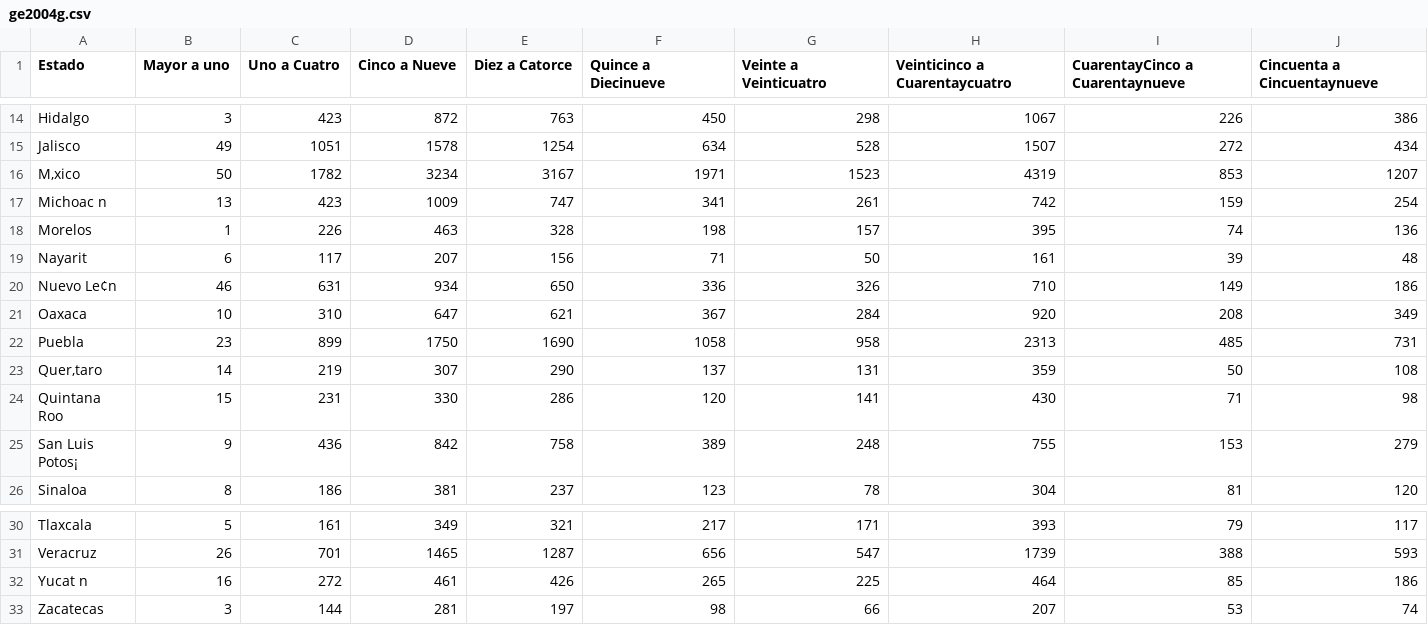
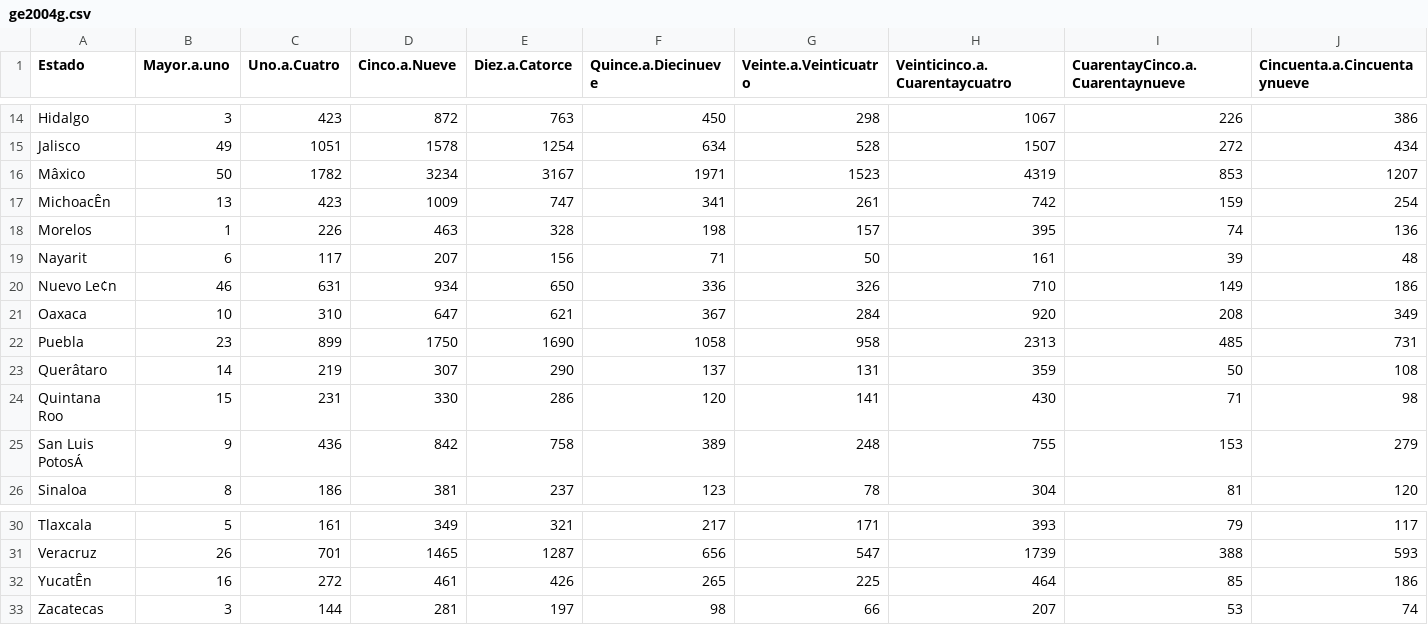
Before and after one commit to BernardoMB/MordedurasPerro, a CSV file: Data/CSV/GrupoDeEdad/General/ge2004g.csv, drawn as a sheet; only a part is shown, gaps mark what is left out; the diff covers the shown part only; the diff names each change by its address in the sheet, - before the commit and + after, or states it on an @@ line.

Commit message:
Tablas grupos de edad

```diff
--- a/Data/CSV/GrupoDeEdad/General/ge2004g.csv
+++ b/Data/CSV/GrupoDeEdad/General/ge2004g.csv
-B1: Mayor a uno
+B1: Mayor.a.uno
-C1: Uno a Cuatro
+C1: Uno.a.Cuatro
-D1: Cinco a Nueve
+D1: Cinco.a.Nueve
-E1: Diez a Catorce
+E1: Diez.a.Catorce
-F1: Quince a Diecinueve
+F1: Quince.a.Diecinueve
-G1: Veinte a Veinticuatro
+G1: Veinte.a.Veinticuatro
-H1: Veinticinco a Cuarentaycuatro
+H1: Veinticinco.a.Cuarentaycuatro
-I1: CuarentayCinco a Cuarentaynueve
+I1: CuarentayCinco.a.Cuarentaynueve
-J1: Cincuenta a Cincuentaynueve
+J1: Cincuenta.a.Cincuentaynueve
-A16 (Estado): M‚xico
+A16 (Estado): Mâxico
-A17 (Estado): Michoac n
+A17 (Estado): MichoacÊn
-A23 (Estado): Quer‚taro
+A23 (Estado): Querâtaro
-A25 (Estado): San Luis Potos¡
+A25 (Estado): San Luis PotosÁ
-A32 (Estado): Yucat n
+A32 (Estado): YucatÊn
```
Also changed, not shown: 3 edited cells elsewhere in this file, Data/CSV/GrupoDeEdad/Hombres/ge2004h.csv, Data/CSV/GrupoDeEdad/Hombres/ge2005h.csv, 35 other files.
